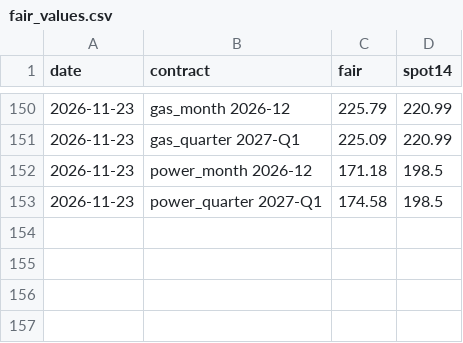
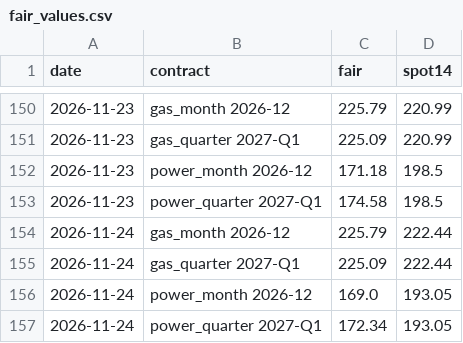
Before and after one commit to bruno-crosbie/Power-strategies, a CSV file: weather-fade/live/fair_values.csv, drawn as a sheet; only a part is shown, gaps mark what is left out.

```diff
--- a/weather-fade/live/fair_values.csv
+++ b/weather-fade/live/fair_values.csv
@@ -153 +153,5 @@ date,contract,fair,spot14
 2026-11-23,power_quarter 2027-Q1,174.58,198.5
+2026-11-24,gas_month 2026-12,225.79,222.44
+2026-11-24,gas_quarter 2027-Q1,225.09,222.44
+2026-11-24,power_month 2026-12,169.0,193.05
+2026-11-24,power_quarter 2027-Q1,172.34,193.05
```
Also changed, not shown: 2 other files.
